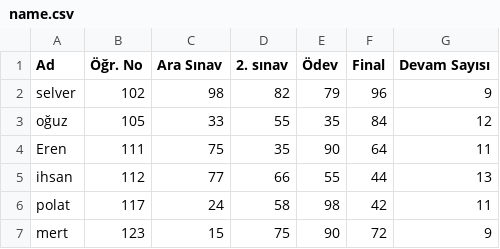
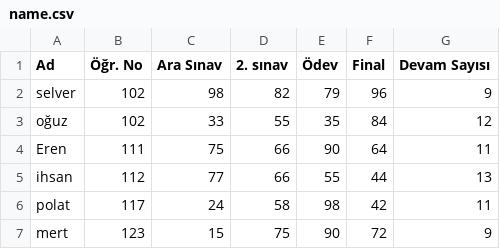
Before and after one commit to umitbayr/pythonegt, a CSV file: name.csv, drawn as a sheet; only a part is shown.

Commit message:
Update name.csv

```diff
--- a/name.csv
+++ b/name.csv
@@ -2,4 +2,4 @@ Ad,Öğr. No,Ara Sınav,2. sınav,Ödev,Final,Devam Sayısı
 selver,102,98,82,79,96,9
-oğuz,105,33,55,35,84,12
-Eren,111,75,35,90,64,11
+oğuz,102,33,55,35,84,12
+Eren,111,75,66,90,64,11
 ihsan,112,77,66,55,44,13
```
